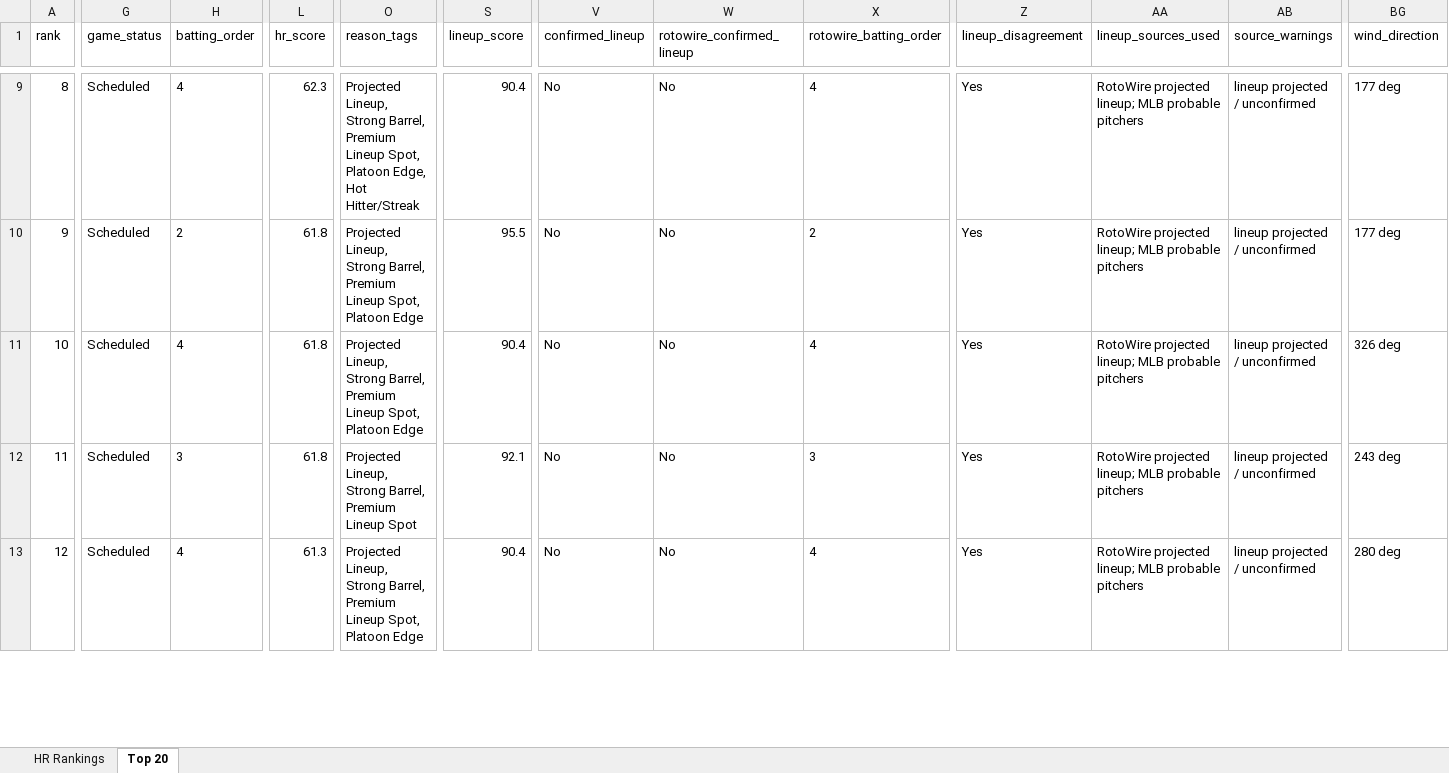
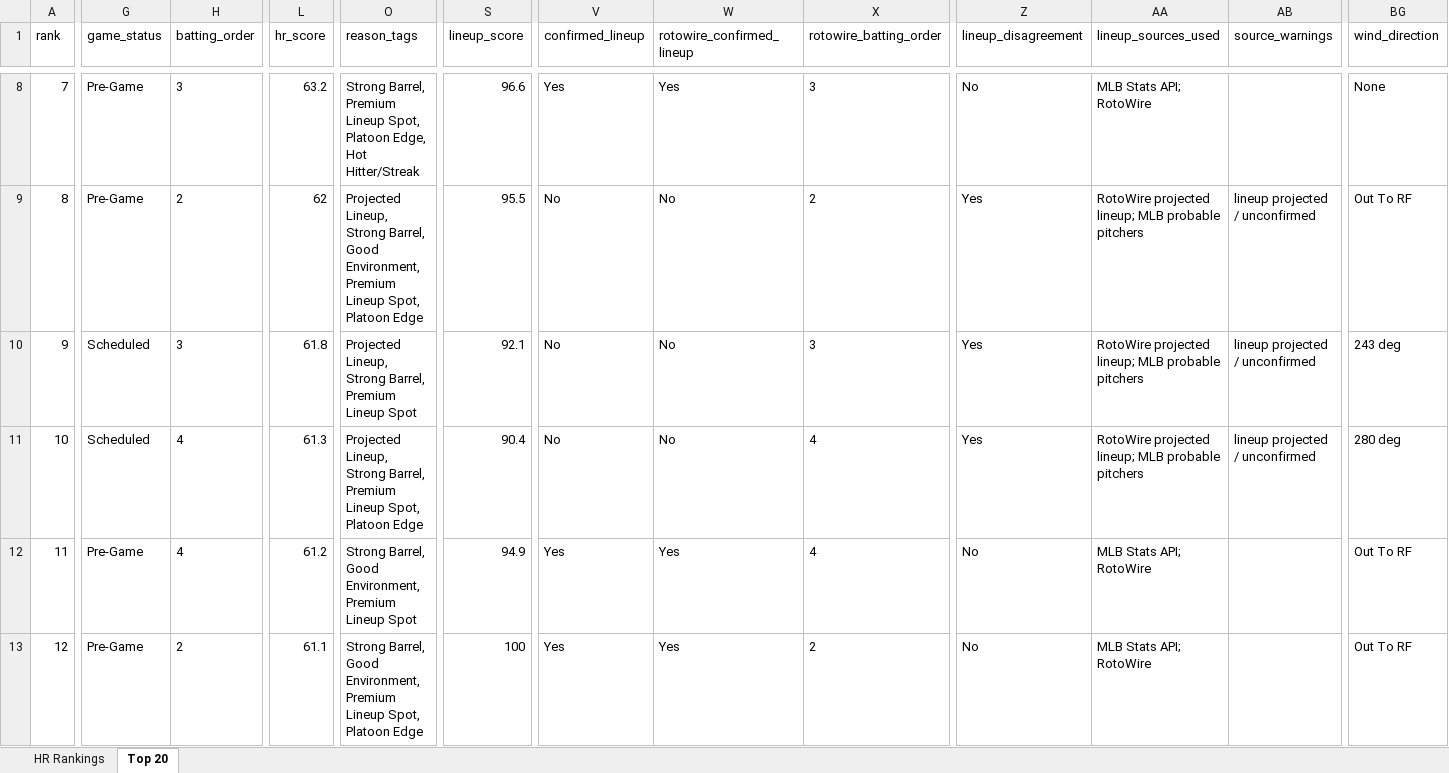
Before and after one commit to etbell28/ghost-analytics, an Excel workbook: outputs/daily/hr_rankings_2026-06-23.xlsx, sheet Top 20, drawn as a sheet; only a part is shown, gaps mark what is left out; values as stored, in another font and other column widths than the file's, no borders; removed rows and columns are numbered as before the commit, all else as after; rows hold the shown columns only; the diff covers the shown part only; the diff names each change by its address in the sheet, - before the commit and + after, or states it on an @@ line.

```diff
--- a/outputs/daily/hr_rankings_2026-06-23.xlsx (sheet Top 20)
+++ b/outputs/daily/hr_rankings_2026-06-23.xlsx (sheet Top 20)
-A8 (rank): 8
+A8 (rank): 7
-G8 (game_status): Scheduled
+G8 (game_status): Pre-Game
-H8 (batting_order): 4
+H8 (batting_order): 3
-L8 (hr_score): 62.3
+L8 (hr_score): 63.2
-O8 (reason_tags): Projected Lineup, Strong Barrel,…
+O8 (reason_tags): Strong Barrel,…
-S8 (lineup_score): 90.4
+S8 (lineup_score): 96.6
-V8 (confirmed_lineup): No
+V8 (confirmed_lineup): Yes
-W8 (rotowire_confirmed_lineup): No
+W8 (rotowire_confirmed_lineup): Yes
-X8 (rotowire_batting_order): 4
+X8 (rotowire_batting_order): 3
-Z8 (lineup_disagreement): Yes
+Z8 (lineup_disagreement): No
-AA8 (lineup_sources_used): RotoWire projected lineup; MLB probable pitchers
+AA8 (lineup_sources_used): MLB Stats API; RotoWire
-AB8 (source_warnings): lineup projected / unconfirmed
+AB8 (source_warnings): (empty)
-BG8 (wind_direction): 177 deg
+BG8 (wind_direction): None
-row 10: 9 | Scheduled | 2 | 61.8 | Projected Lineup, Strong Barrel, Premium Lineup Spot, Platoon Edge | 95.5 | No | No | 2 | Yes | RotoWire projected lineup; MLB probable pitchers | lineup projected / unconfirmed | 177 deg
-row 11: 10 | Scheduled | 4 | 61.8 | Projected Lineup, Strong Barrel, Premium Lineup Spot, Platoon Edge | 90.4 | No | No | 4 | Yes | RotoWire projected lineup; MLB probable pitchers | lineup projected / unconfirmed | 326 deg
+row 9: 8 | Pre-Game | 2 | 62 | Projected Lineup, Strong Barrel, Good Environment, Premium Lineup Spot, Platoon Edge | 95.5 | No | No | 2 | Yes | RotoWire projected lineup; MLB probable pitchers | lineup projected / unconfirmed | Out To RF
-A10 (rank): 11
+A10 (rank): 9
-A11 (rank): 12
+A11 (rank): 10
+row 12: 11 | Pre-Game | 4 | 61.2 | Strong Barrel, Good Environment, Premium Lineup Spot | 94.9 | Yes | Yes | 4 | No | MLB Stats API; RotoWire |  | Out To RF
+row 13: 12 | Pre-Game | 2 | 61.1 | Strong Barrel, Good Environment, Premium Lineup Spot, Platoon Edge | 100 | Yes | Yes | 2 | No | MLB Stats API; RotoWire |  | Out To RF
```
Also changed, not shown: 2 added rows, 3 removed rows and 317 edited cells elsewhere in this sheet, sheet HR Rankings, 8 other files.
